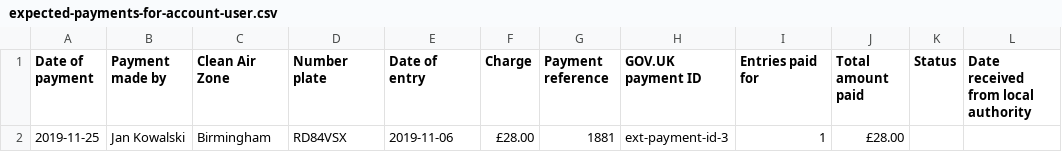
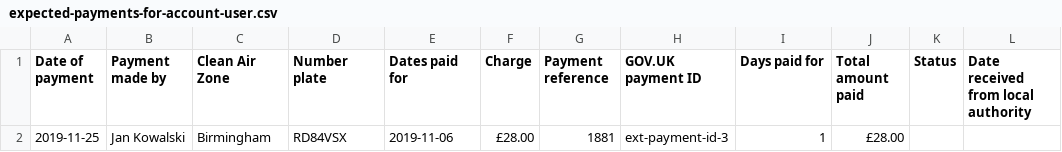
Before and after one commit to InformedSolutions/JAQU-CAZ-Payments-API, a CSV file: src/it/resources/data/csv/export/expected-payments-for-account-user.csv, drawn as a sheet; only a part is shown; the diff names each change by its address in the sheet, - before the commit and + after, or states it on an @@ line.

Commit message:
[CAZB-4625] Update column names for generated CSV file

```diff
--- a/src/it/resources/data/csv/export/expected-payments-for-account-user.csv
+++ b/src/it/resources/data/csv/export/expected-payments-for-account-user.csv
-E1: Date of entry
+E1: Dates paid for
-I1: Entries paid for
+I1: Days paid for
```
Also changed, not shown: src/it/resources/data/csv/export/expected-payments-for-account.csv, 2 other files.
